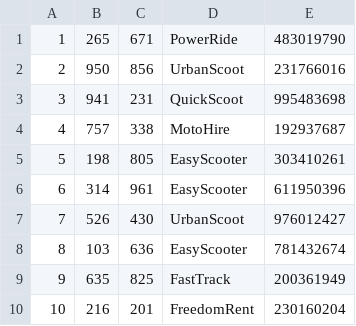
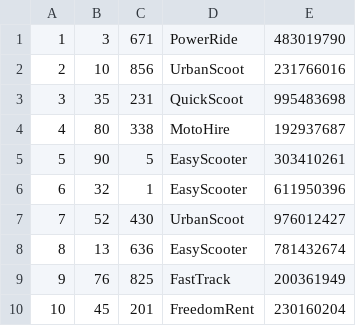
Before and after one commit to PanKibli0/ZTBD, a CSV file: 01-baza/csv/wypozyczalnia.csv, drawn as a sheet.

```diff
--- a/01-baza/csv/wypozyczalnia.csv
+++ b/01-baza/csv/wypozyczalnia.csv
@@ -1,10 +1,10 @@
-1|265|671|PowerRide|483019790
-2|950|856|UrbanScoot|231766016
-3|941|231|QuickScoot|995483698
-4|757|338|MotoHire|192937687
-5|198|805|EasyScooter|303410261
-6|314|961|EasyScooter|611950396
-7|526|430|UrbanScoot|976012427
-8|103|636|EasyScooter|781432674
-9|635|825|FastTrack|200361949
-10|216|201|FreedomRent|230160204
+1|3|671|PowerRide|483019790
+2|10|856|UrbanScoot|231766016
+3|35|231|QuickScoot|995483698
+4|80|338|MotoHire|192937687
+5|90|5|EasyScooter|303410261
+6|32|1|EasyScooter|611950396
+7|52|430|UrbanScoot|976012427
+8|13|636|EasyScooter|781432674
+9|76|825|FastTrack|200361949
+10|45|201|FreedomRent|230160204
```
Also changed, not shown: 01-baza/csv/log.csv, 2 other files.
